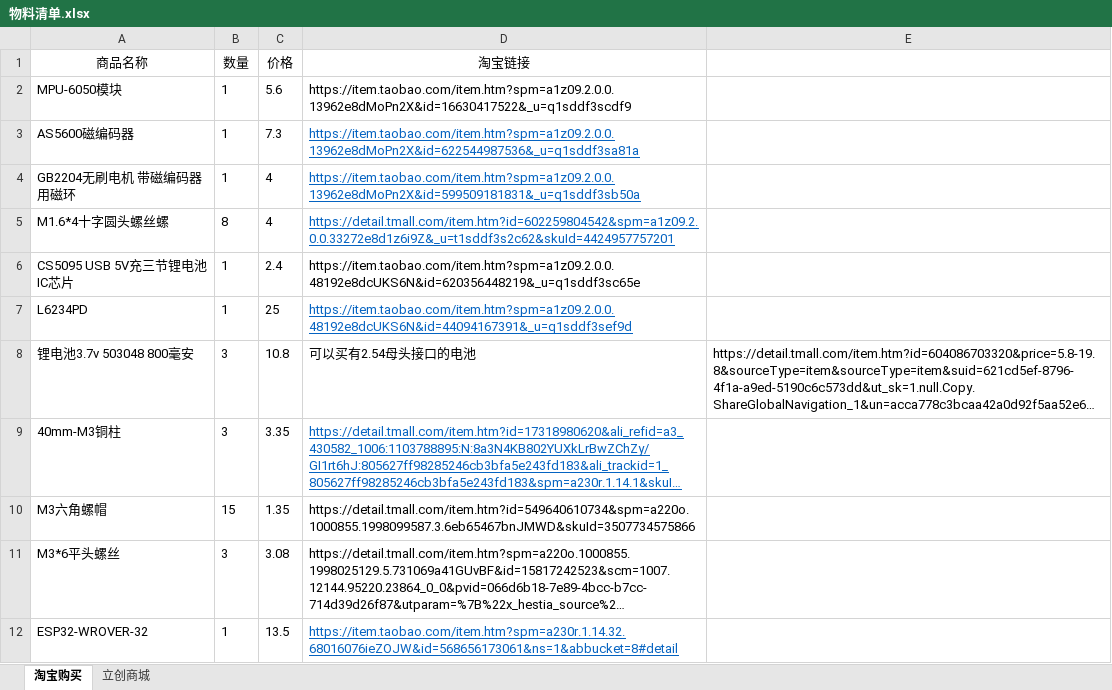
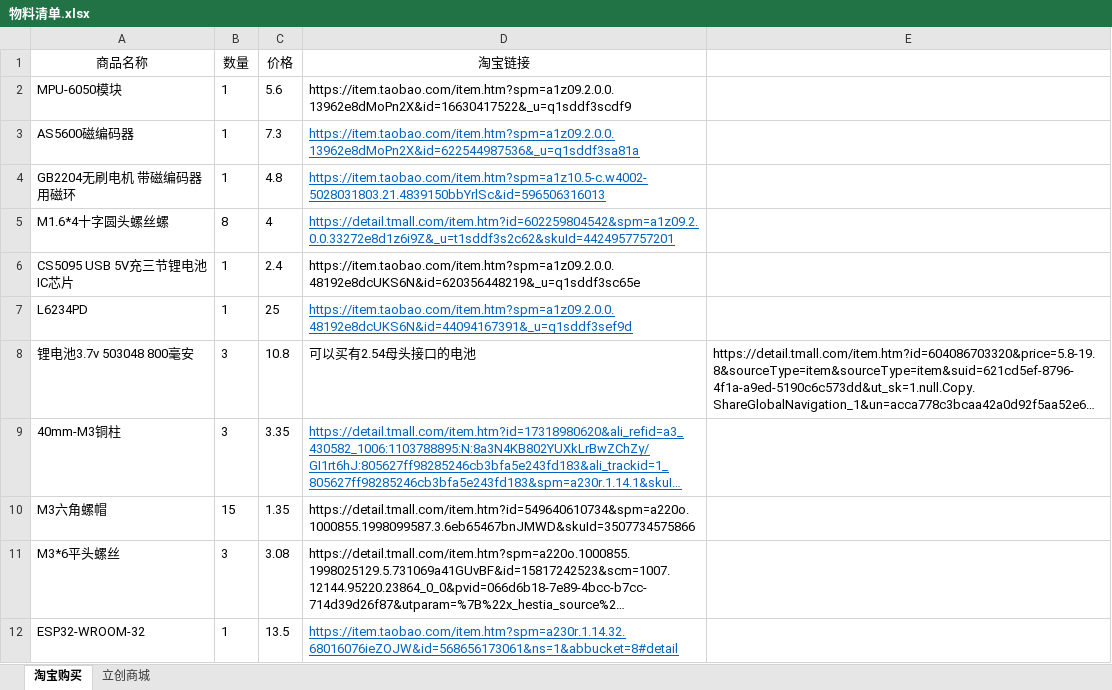
Before and after one commit to liyunyi1936/foc, an Excel workbook: 物料清单.xlsx, sheet 淘宝购买, drawn as a sheet; long unchanged cells end in …; values as stored, in another font and other column widths than the file's, no borders; the diff names each change by its address in the sheet, - before the commit and + after, or states it on an @@ line.

```diff
--- a/物料清单.xlsx (sheet 淘宝购买)
+++ b/物料清单.xlsx (sheet 淘宝购买)
-C4 (价格): 4
+C4 (价格): 4.8
-D4 (淘宝链接): https://item.taobao.com/item.htm?spm=a1z09.2.0.0.13962e8dMoPn2X&id=599509181831&_u=q1sddf3sb50a
+D4 (淘宝链接): https://item.taobao.com/item.htm?spm=a1z10.5-c.w4002-5028031803.21.4839150bbYrlSc&id=596506316013
-A12 (商品名称): ESP32-WROVER-32
+A12 (商品名称): ESP32-WROOM-32
```
Also changed, not shown: 4 other files.
